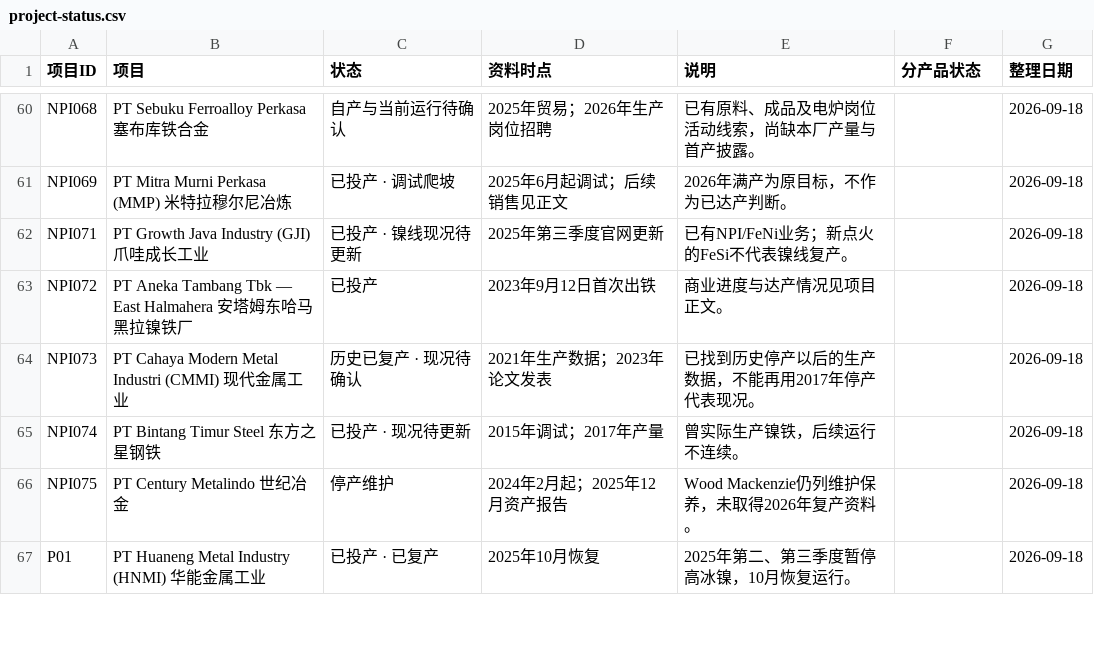
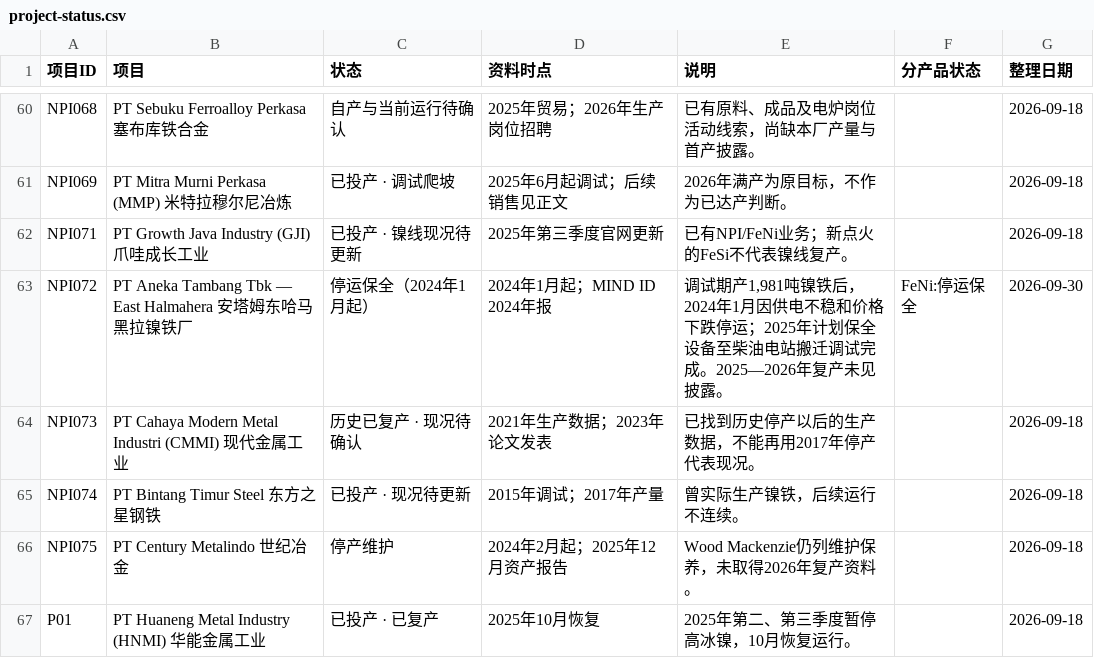
Before and after one commit to bc050603/indonesia-nickel, a CSV file: library/project-status.csv, drawn as a sheet; only a part is shown, gaps mark what is left out; the diff covers the shown part only.

```diff
--- a/library/project-status.csv
+++ b/library/project-status.csv
@@ -62,3 +62,3 @@ NPI069,PT Mitra Murni Perkasa (MMP) 米特拉穆尔尼冶炼,已投产 · 调试
 NPI071,PT Growth Java Industry (GJI) 爪哇成长工业,已投产 · 镍线现况待更新,2025年第三季度官网更新,已有NPI/FeNi业务；新点火的FeSi不代表镍线复产。,,2026-09-18
-NPI072,PT Aneka Tambang Tbk — East Halmahera 安塔姆东哈马黑拉镍铁厂,已投产,2023年9月12日首次出铁,商业进度与达产情况见项目正文。,,2026-09-18
+NPI072,PT Aneka Tambang Tbk — East Halmahera 安塔姆东哈马黑拉镍铁厂,停运保全（2024年1月起）,2024年1月起；MIND ID 2024年报,"调试期产1,981吨镍铁后，2024年1月因供电不稳和价格下跌停运；2025年计划保全设备至柴油电站搬迁调试完成。2025—2026年复产未见披露。",FeNi:停运保全,2026-09-30
 NPI073,PT Cahaya Modern Metal Industri (CMMI) 现代金属工业,历史已复产 · 现况待确认,2021年生产数据；2023年论文发表,已找到历史停产以后的生产数据，不能再用2017年停产代表现况。,,2026-09-18
```
Also changed, not shown: 41 edited cells elsewhere in this file, library/project-history.csv, 16 other files.
